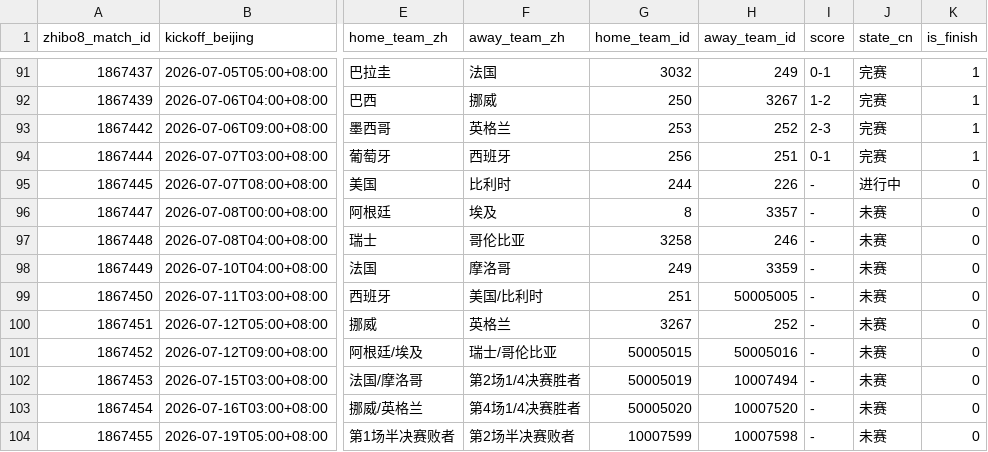
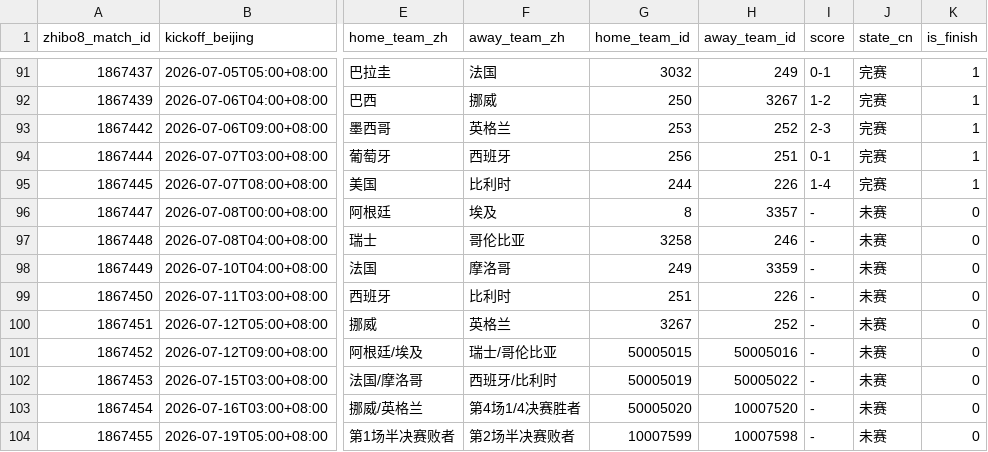
Before and after one commit to fcbhuai-afk/worldcup26, a CSV file: data/processed/zhibo8_schedule.csv, drawn as a sheet; only a part is shown, gaps mark what is left out; the diff names each change by its address in the sheet, - before the commit and + after, or states it on an @@ line.

```diff
--- a/data/processed/zhibo8_schedule.csv
+++ b/data/processed/zhibo8_schedule.csv
-I95 (score): -
+I95 (score): 1-4
-J95 (state_cn): 进行中
+J95 (state_cn): 完赛
-K95 (is_finish): 0
+K95 (is_finish): 1
-F99 (away_team_zh): 美国/比利时
+F99 (away_team_zh): 比利时
-H99 (away_team_id): 50005005
+H99 (away_team_id): 226
-F102 (away_team_zh): 第2场1/4决赛胜者
+F102 (away_team_zh): 西班牙/比利时
-H102 (away_team_id): 10007494
+H102 (away_team_id): 50005022
```
Also changed, not shown: data/processed/schedule_crosscheck_zhibo8.csv, 3 other files.
